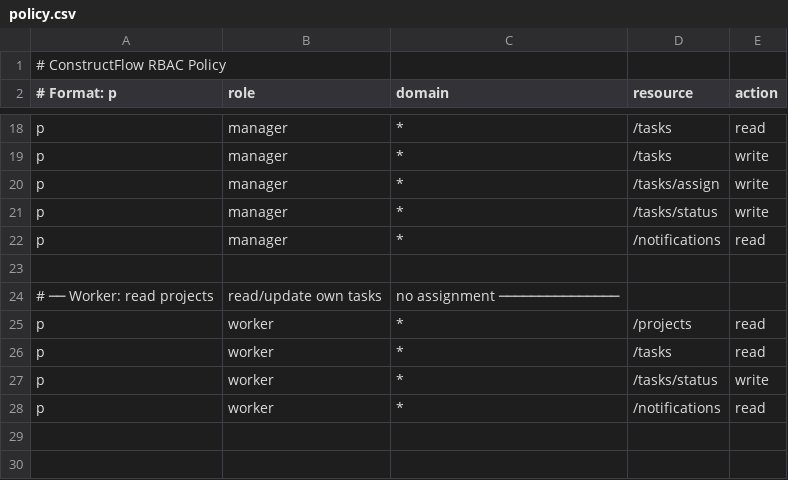
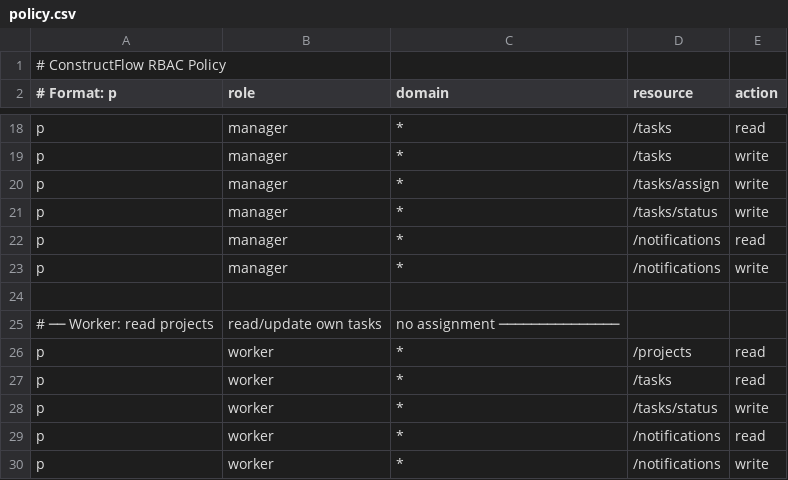
Before and after one commit to hodynguyen/Construct_Flow, a CSV file: apps/gw-gateway/casbin/policy.csv, drawn as a sheet; only a part is shown, gaps mark what is left out; the diff names each change by its address in the sheet, - before the commit and + after, or states it on an @@ line.

Commit message:
fix: global email uniqueness, notification RBAC, swagger params, add docs
- Fix ExistsByEmail to check globally instead of per-company
- Add write permission on /notifications for worker and manager roles
- Add complete @Param swagger annotations to all 13 gateway handlers
- Regenerate swagger docs with full parameter definitions
- Add architecture.md, PROJECT_DEEP_DIVE.md, e2e-test-results.md
- Rewrite e2e-test-guide.md in English

```diff
--- a/apps/gw-gateway/casbin/policy.csv
+++ b/apps/gw-gateway/casbin/policy.csv
+row 23: p | manager | * | /notifications | write
+row 30: p | worker | * | /notifications | write
```
Also changed, not shown: casbin/policy.csv, 11 other files.
